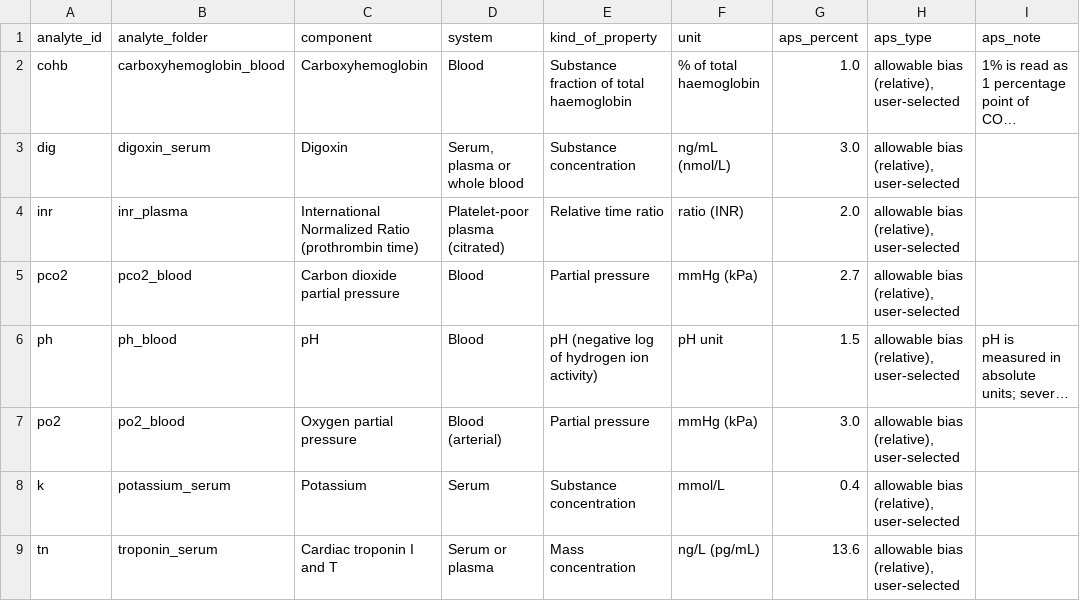
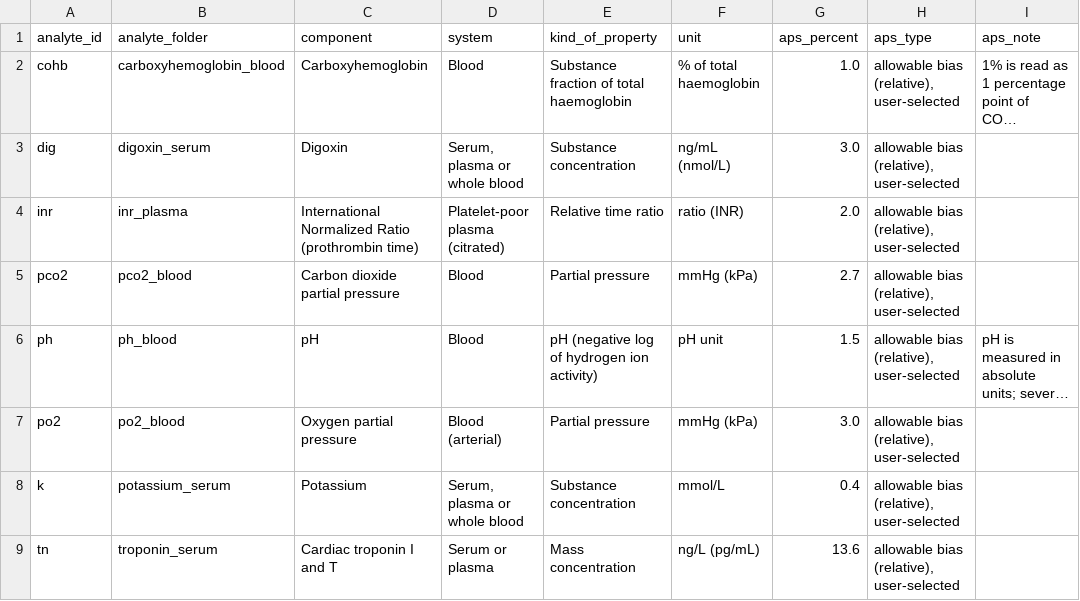
Before and after one commit to hikmetc/c-led-database, a CSV file: meta/analytes.csv, drawn as a sheet; only a part is shown; long unchanged cells end in …; the diff names each change by its address in the sheet, - before the commit and + after, or states it on an @@ line.

Commit message:
Change analyte potassium_serum: system -> Serum, plasma or whole blood
(through the manager app)

```diff
--- a/meta/analytes.csv
+++ b/meta/analytes.csv
-D8 (system): Serum
+D8 (system): Serum, plasma or whole blood
```
Also changed, not shown: potassium_serum/potassium_serum_analyte.csv, 5 other files.
